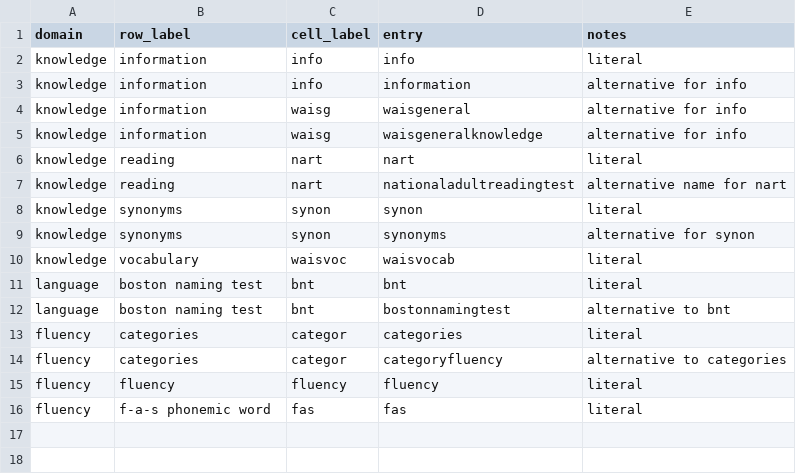
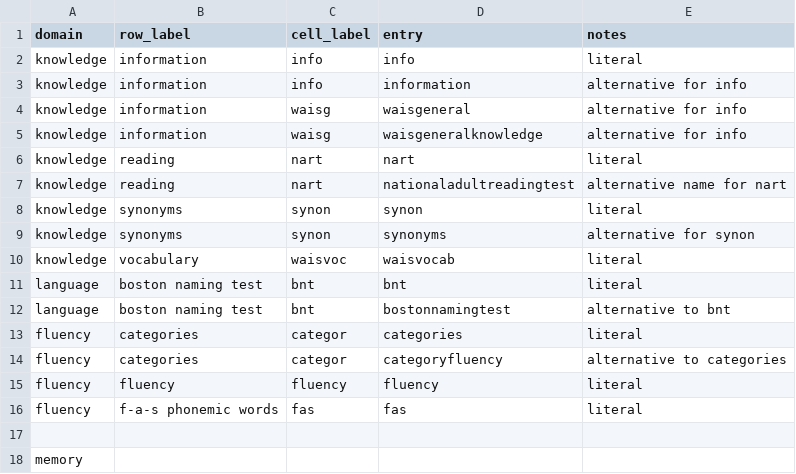
Before and after one commit to IALSA/Portland-physical-cognitive, a CSV file: manipulation/cognitive-measure-entry-table.csv, drawn as a sheet.

Commit message:
dump

```diff
--- a/manipulation/cognitive-measure-entry-table.csv
+++ b/manipulation/cognitive-measure-entry-table.csv
@@ -15,2 +15,4 @@ fluency,categories,categor,categoryfluency,alternative to categories
 fluency,fluency,fluency,fluency,literal
-fluency,f-a-s phonemic word,fas,fas,literal
+fluency,f-a-s phonemic words,fas,fas,literal
+,,,,
+memory,,,,
```
